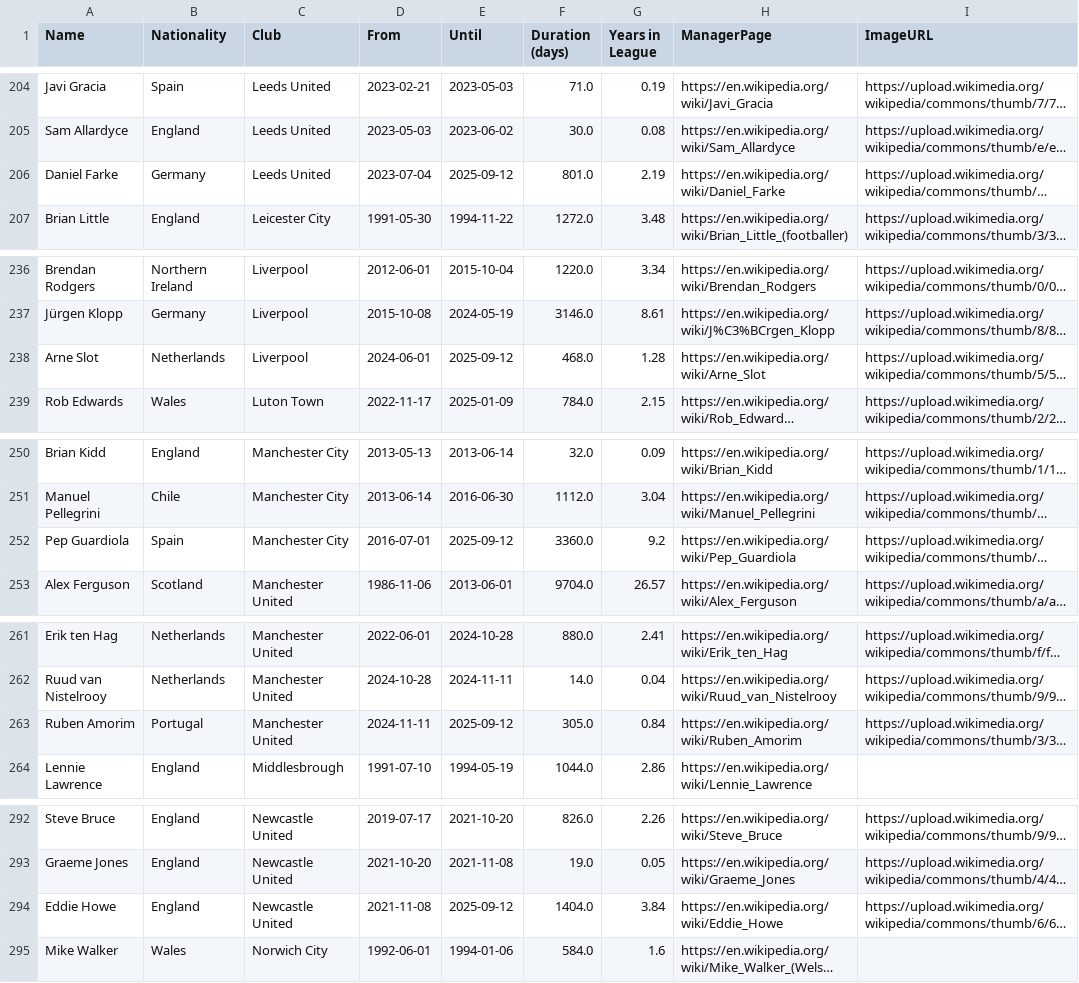
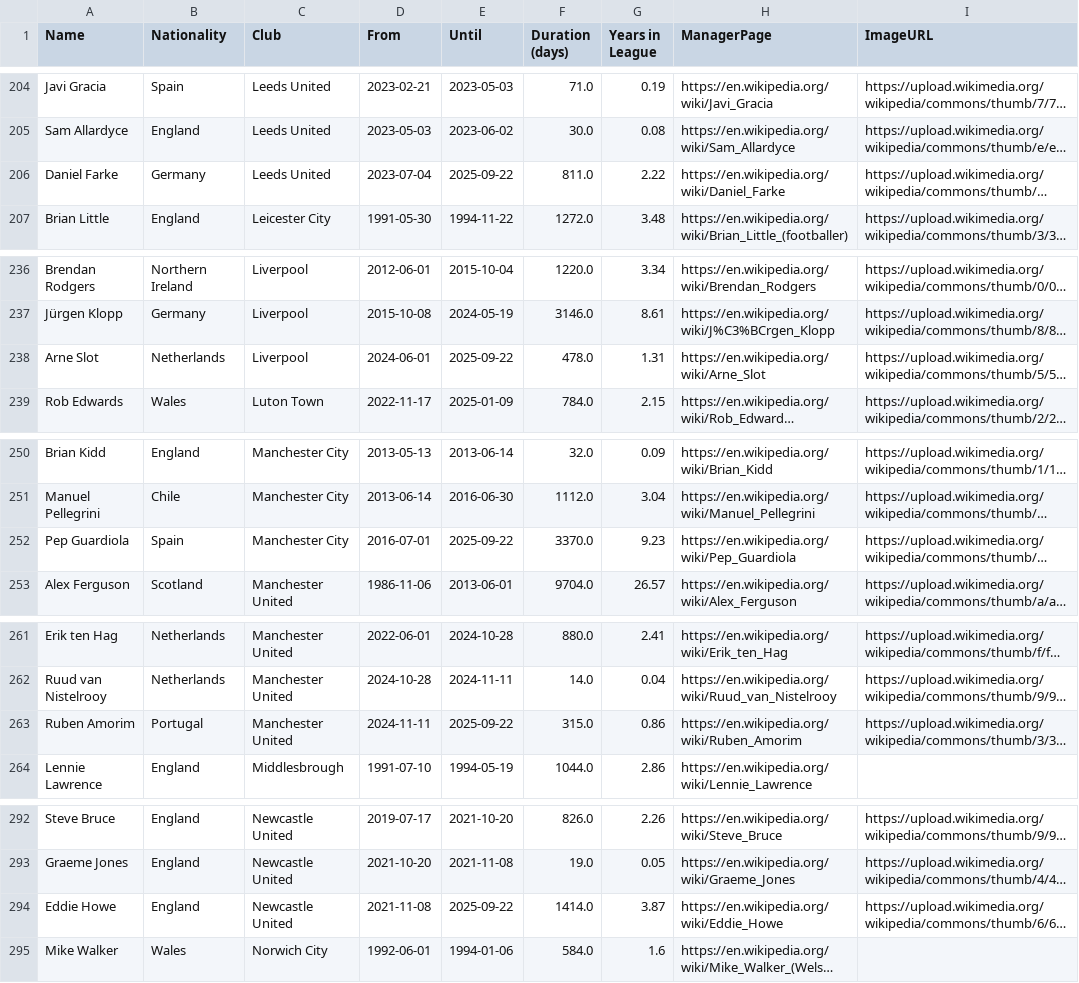
Before and after one commit to xGuff/xCliches-v2, a CSV file: data/raw/managers.csv, drawn as a sheet; only a part is shown, gaps mark what is left out; long unchanged cells end in …; the diff covers the shown part only; the diff names each change by its address in the sheet, - before the commit and + after, or states it on an @@ line.

```diff
--- a/data/raw/managers.csv
+++ b/data/raw/managers.csv
-E206 (Until): 2025-09-12
+E206 (Until): 2025-09-22
-F206 (Duration (days)): 801.0
+F206 (Duration (days)): 811.0
-G206 (Years in League): 2.19
+G206 (Years in League): 2.22
-E238 (Until): 2025-09-12
+E238 (Until): 2025-09-22
-F238 (Duration (days)): 468.0
+F238 (Duration (days)): 478.0
-G238 (Years in League): 1.28
+G238 (Years in League): 1.31
-E252 (Until): 2025-09-12
+E252 (Until): 2025-09-22
-F252 (Duration (days)): 3360.0
+F252 (Duration (days)): 3370.0
-G252 (Years in League): 9.2
+G252 (Years in League): 9.23
-E263 (Until): 2025-09-12
+E263 (Until): 2025-09-22
-F263 (Duration (days)): 305.0
+F263 (Duration (days)): 315.0
-G263 (Years in League): 0.84
+G263 (Years in League): 0.86
-E294 (Until): 2025-09-12
+E294 (Until): 2025-09-22
-F294 (Duration (days)): 1404.0
+F294 (Duration (days)): 1414.0
-G294 (Years in League): 3.84
+G294 (Years in League): 3.87
```
Also changed, not shown: 50 edited cells elsewhere in this file, data/processed/cliche_hits.csv.
